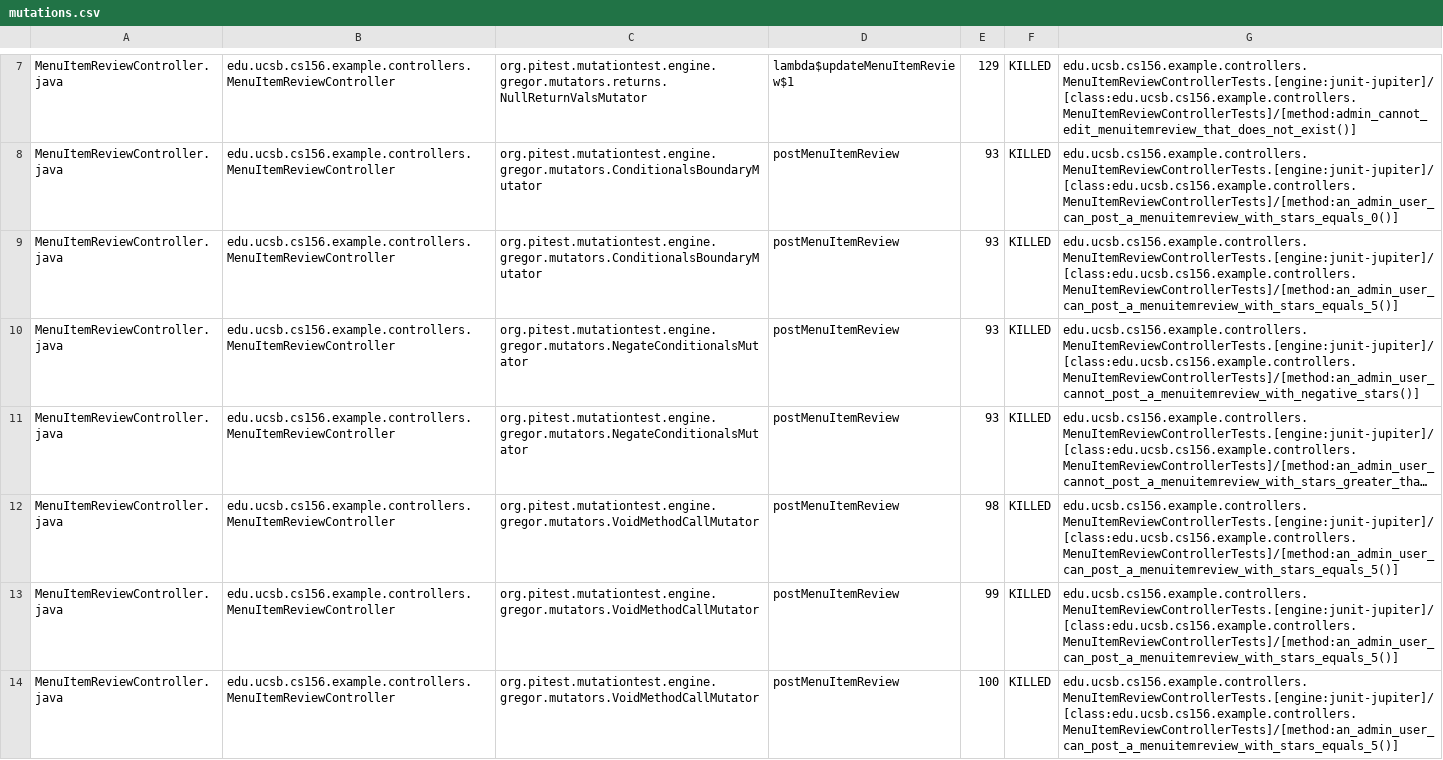
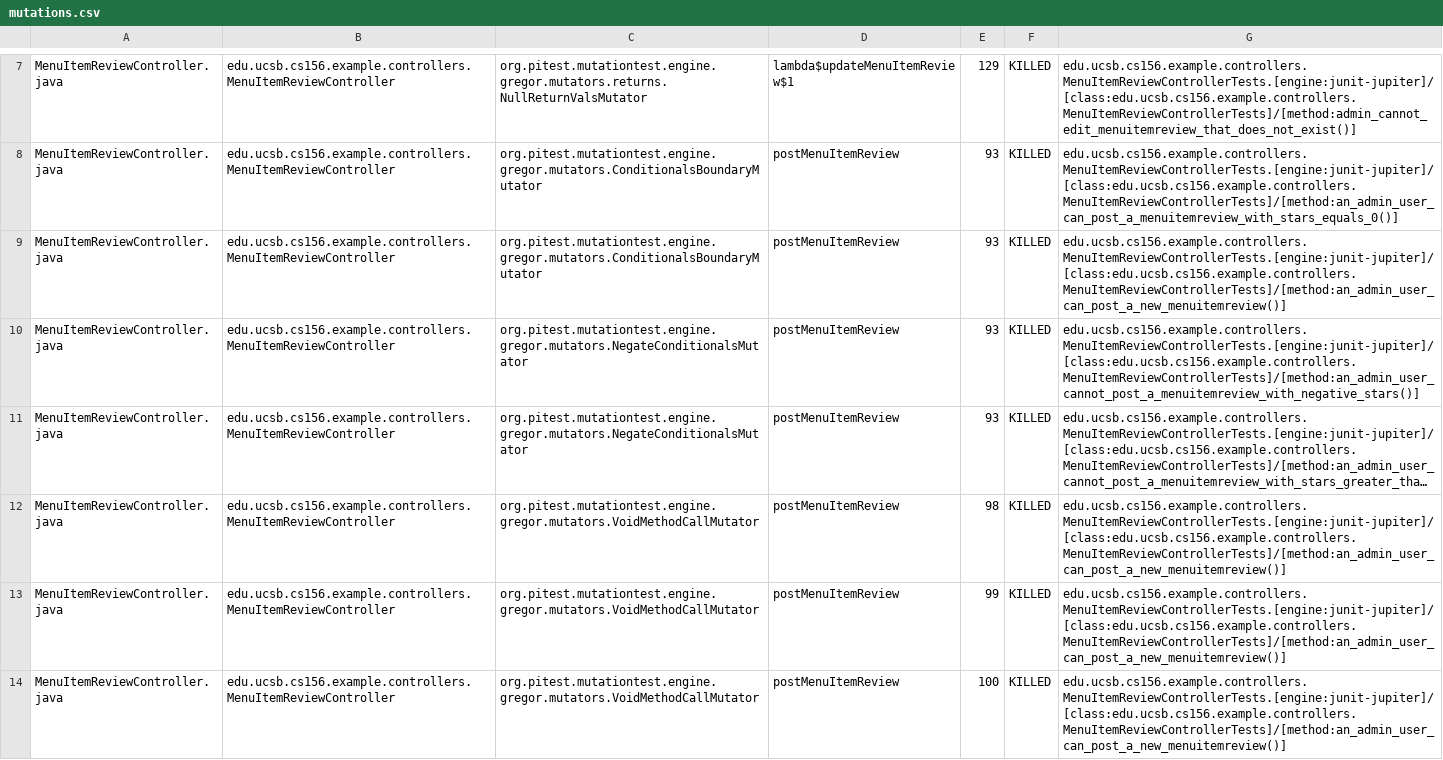
Before and after one commit to ucsb-cs156-f25/team02-f25-02, a CSV file: prs/125/pitest/mutations.csv, drawn as a sheet; only a part is shown, gaps mark what is left out; long unchanged cells end in …; the diff covers the shown part only; the diff names each change by its address in the sheet, - before the commit and + after, or states it on an @@ line.

Commit message:
Deploying to gh-pages from @ ucsb-cs156-f25/team02-f25-02@6d91d33d0bb0ffa43827a8e3b704e2fa5cdd4659 🚀

```diff
--- a/prs/125/pitest/mutations.csv
+++ b/prs/125/pitest/mutations.csv
-G9: edu.ucsb.cs156.example.controllers.MenuItemReviewControllerTests.[engine:junit-jupiter]/[class:edu.ucsb.cs156.example.controllers.MenuItemReviewControllerTests]/[method:an_admin_user_can_post_a_menuitemreview_with_stars_equals_5()]
+G9: edu.ucsb.cs156.example.controllers.MenuItemReviewControllerTests.[engine:junit-jupiter]/[class:edu.ucsb.cs156.example.controllers.MenuItemReviewControllerTests]/[method:an_admin_user_can_post_a_new_menuitemreview()]
-G12:G14: edu.ucsb.cs156.example.controllers.MenuItemReviewControllerTests.[engine:junit-jupiter]/[class:edu.ucsb.cs156.example.controllers.MenuItemReviewControllerTests]/[method:an_admin_user_can_post_a_menuitemreview_with_stars_equals_5()]
+G12:G14: edu.ucsb.cs156.example.controllers.MenuItemReviewControllerTests.[engine:junit-jupiter]/[class:edu.ucsb.cs156.example.controllers.MenuItemReviewControllerTests]/[method:an_admin_user_can_post_a_new_menuitemreview()]
```
Also changed, not shown: 6 edited cells elsewhere in this file, 21 other files.
